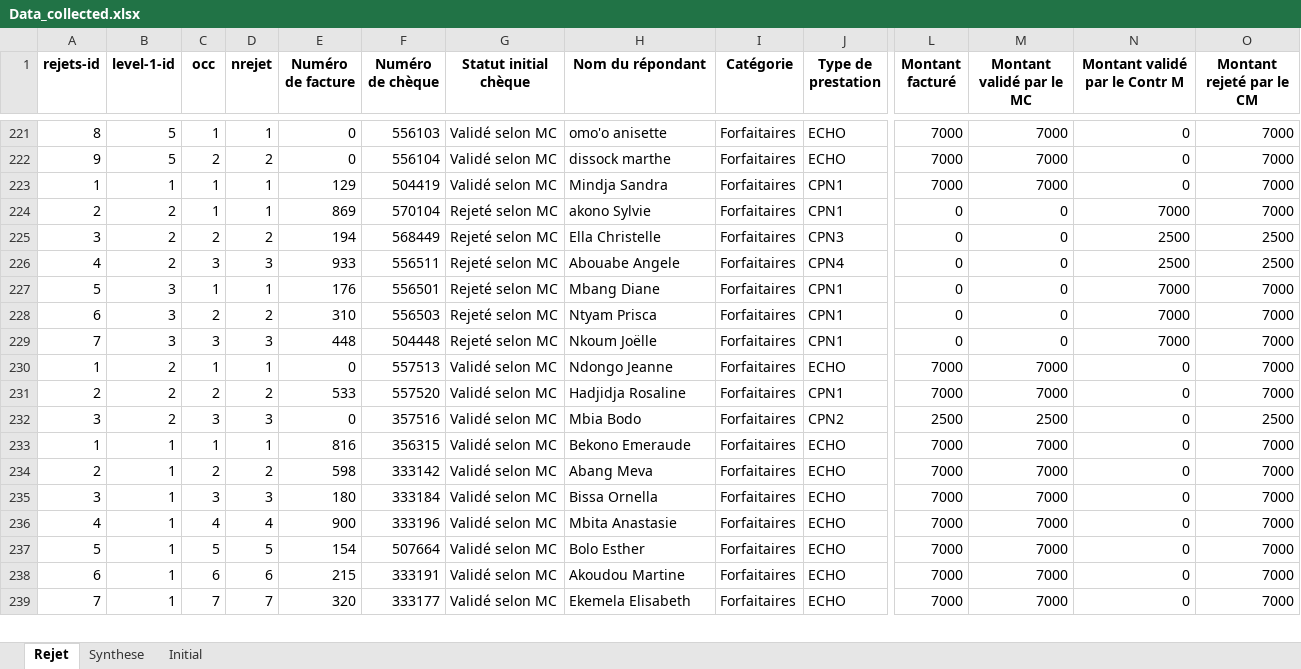
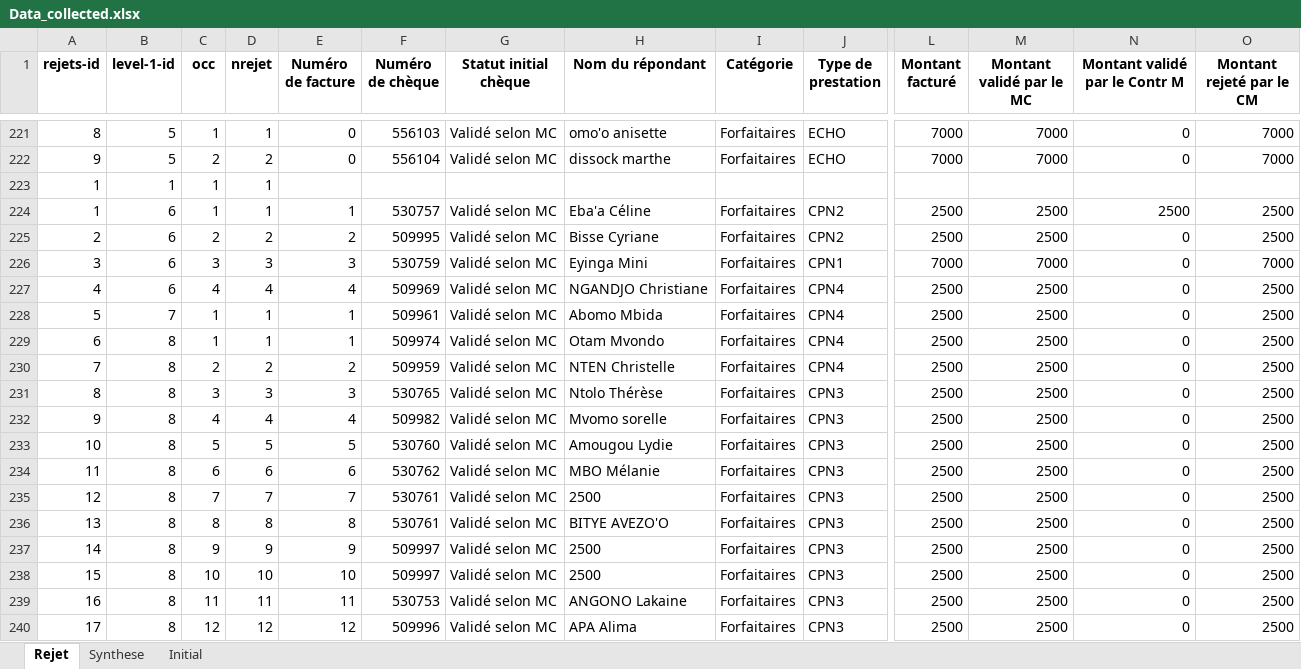
Before and after one commit to landrykeng/SUIVRE, an Excel workbook: Data_collected.xlsx, sheet Rejet, drawn as a sheet; only a part is shown, gaps mark what is left out; the shorter side is filled out with more unchanged rows; values as stored, in another font and other column widths than the file's, no borders; rows hold the shown columns only; the diff covers the shown part only; the diff names each change by its address in the sheet, - before the commit and + after, or states it on an @@ line.

```diff
--- a/Data_collected.xlsx (sheet Rejet)
+++ b/Data_collected.xlsx (sheet Rejet)
+row 223: 1 | 1 | 1 | 1
+row 224: 1 | 6 | 1 | 1 | 1 | 530757 | Validé selon MC | Eba'a Céline | Forfaitaires | CPN2 | 2500 | 2500 | 2500 | 2500
+row 225: 2 | 6 | 2 | 2 | 2 | 509995 | Validé selon MC | Bisse Cyriane | Forfaitaires | CPN2 | 2500 | 2500 | 0 | 2500
+row 226: 3 | 6 | 3 | 3 | 3 | 530759 | Validé selon MC | Eyinga Mini | Forfaitaires | CPN1 | 7000 | 7000 | 0 | 7000
+row 227: 4 | 6 | 4 | 4 | 4 | 509969 | Validé selon MC | NGANDJO Christiane | Forfaitaires | CPN4 | 2500 | 2500 | 0 | 2500
+row 228: 5 | 7 | 1 | 1 | 1 | 509961 | Validé selon MC | Abomo Mbida | Forfaitaires | CPN4 | 2500 | 2500 | 0 | 2500
+row 229: 6 | 8 | 1 | 1 | 1 | 509974 | Validé selon MC | Otam Mvondo | Forfaitaires | CPN4 | 2500 | 2500 | 0 | 2500
+row 230: 7 | 8 | 2 | 2 | 2 | 509959 | Validé selon MC | NTEN Christelle | Forfaitaires | CPN4 | 2500 | 2500 | 0 | 2500
+row 231: 8 | 8 | 3 | 3 | 3 | 530765 | Validé selon MC | Ntolo Thérèse | Forfaitaires | CPN3 | 2500 | 2500 | 0 | 2500
+row 232: 9 | 8 | 4 | 4 | 4 | 509982 | Validé selon MC | Mvomo sorelle | Forfaitaires | CPN3 | 2500 | 2500 | 0 | 2500
+row 233: 10 | 8 | 5 | 5 | 5 | 530760 | Validé selon MC | Amougou Lydie | Forfaitaires | CPN3 | 2500 | 2500 | 0 | 2500
+row 234: 11 | 8 | 6 | 6 | 6 | 530762 | Validé selon MC | MBO Mélanie | Forfaitaires | CPN3 | 2500 | 2500 | 0 | 2500
+row 235: 12 | 8 | 7 | 7 | 7 | 530761 | Validé selon MC | 2500 | Forfaitaires | CPN3 | 2500 | 2500 | 0 | 2500
+row 236: 13 | 8 | 8 | 8 | 8 | 530761 | Validé selon MC | BITYE AVEZO'O | Forfaitaires | CPN3 | 2500 | 2500 | 0 | 2500
+row 237: 14 | 8 | 9 | 9 | 9 | 509997 | Validé selon MC | 2500 | Forfaitaires | CPN3 | 2500 | 2500 | 0 | 2500
+row 238: 15 | 8 | 10 | 10 | 10 | 509997 | Validé selon MC | 2500 | Forfaitaires | CPN3 | 2500 | 2500 | 0 | 2500
+row 239: 16 | 8 | 11 | 11 | 11 | 530753 | Validé selon MC | ANGONO Lakaine | Forfaitaires | CPN3 | 2500 | 2500 | 0 | 2500
+row 240: 17 | 8 | 12 | 12 | 12 | 509996 | Validé selon MC | APA Alima | Forfaitaires | CPN3 | 2500 | 2500 | 0 | 2500
```
Also changed, not shown: 22 added rows and 1 removed row elsewhere in this sheet, sheet Synthese, sheet Initial, 16 other files.
